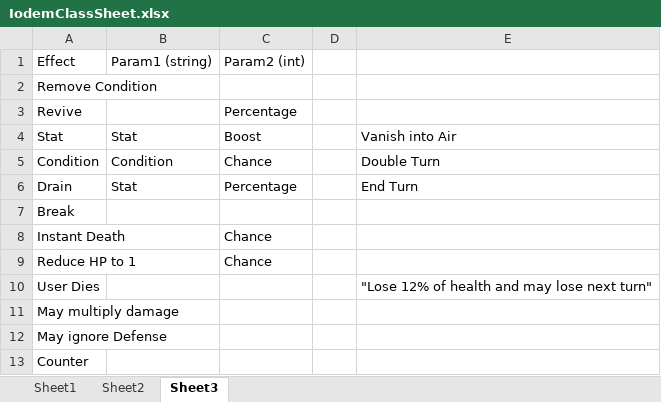
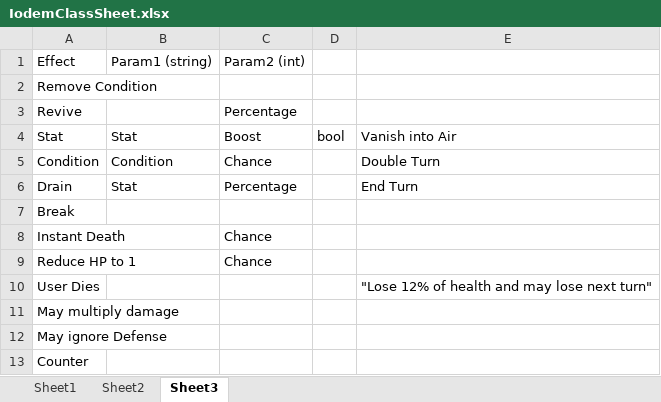
Before and after one commit to Floowey/IodemBot, an Excel workbook: IodemBot/IodemClassSheet.xlsx, sheet Sheet3, drawn as a sheet; values as stored, in another font and other column widths than the file's, no borders; the diff names each change by its address in the sheet, - before the commit and + after, or states it on an @@ line.

```diff
--- a/IodemBot/IodemClassSheet.xlsx (sheet Sheet3)
+++ b/IodemBot/IodemClassSheet.xlsx (sheet Sheet3)
-D4: (empty)
+D4: bool
```
Also changed, not shown: 5 other files.
